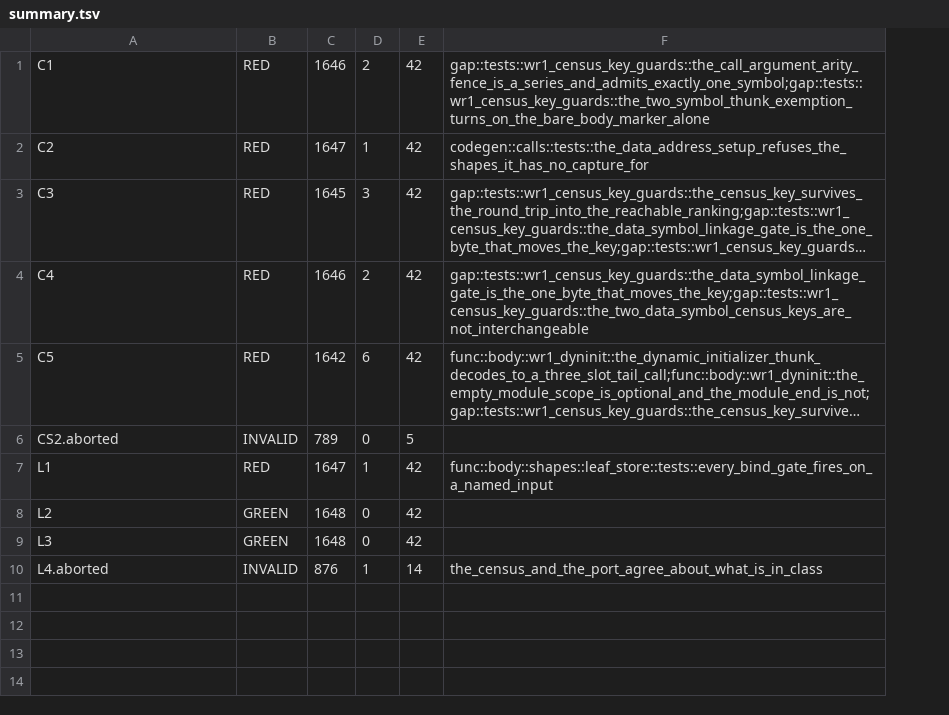
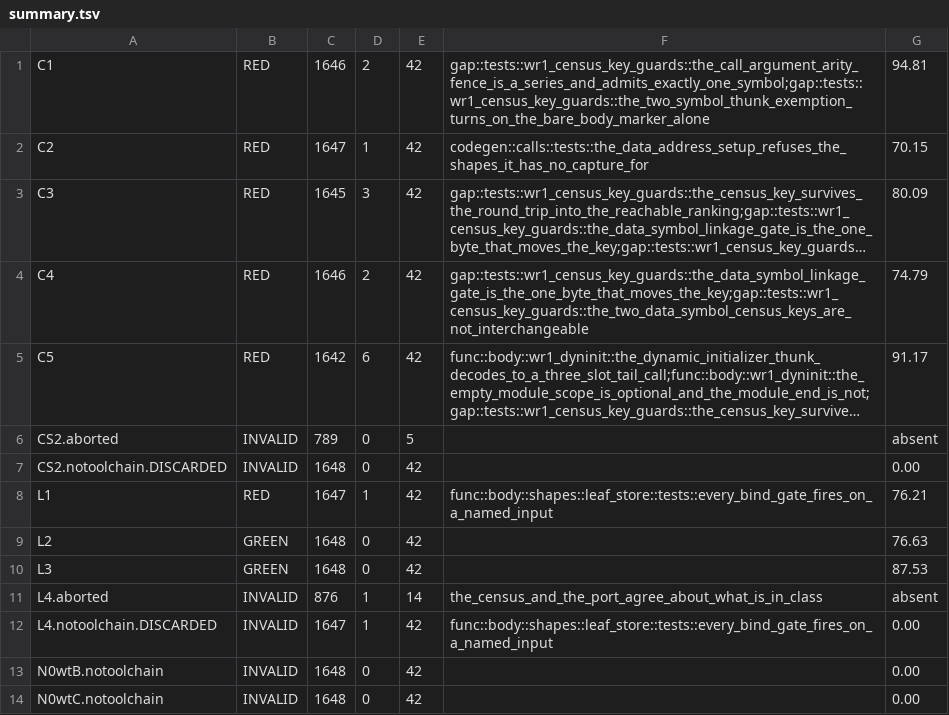
Before and after one commit to freeqaz/c2-rs, a TSV file: work/w-mutcensus/results/summary.tsv, drawn as a sheet; long unchanged cells end in …; the diff names each change by its address in the sheet, - before the commit and + after, or states it on an @@ line.

Commit message:
w-mutcensus: STOP THE CAMPAIGN — the registered baseline cannot tell a graded run from an ungraded one
Found on the third mutant row, before any affected colour was published. The two
sidecar worktrees had no compilers/ symlink, so every toolchain-driven test
printed SKIP and PASSED — and the suite totals were byte-identical to a fully
graded run: 1,648 / 0 / 42 with the differential at 84.17s, and 1,648 / 0 / 42
with it at 0.00s. The prereg defined its probe as that pair of totals, so the
prereg's own hygiene invariants (including the targets-ne-42 rule) are blind to
it: all 42 targets ran and all 42 said ok.

That is a one-directional FALSE-GREEN generator, and GREEN is the headline: a
fence guarded only by the real-c2 differential would have been counted unguarded.

It surfaced as a contradiction, not by inspection — L4 failed
census_gate::the_census_and_the_port_agree_about_what_is_in_class after 171.58s
in the provisioned worktree and passed that same test in 0.00s in the sidecar.
Same mutation, same commit, two different failing sets.

Fixed in three layers: both sidecars provisioned via
scripts/configure_existing_worktree.sh (4/4 functions in class); run_mutants.sh
pre-flights the census probe on the clean tree and aborts the list rather than
emitting a colour; and both run_mutants.sh and rederive.sh now record the
census_gate target duration per run and make anything under 1s INVALID. Because
the table is derived from the logs, the rule applies retroactively.

Discarded: CS2 (read GREEN) and L4 (read RED) in the unprovisioned sidecars,
both re-run from scratch. Faulted logs kept as *.notoolchain*.log and classified
INVALID by the new rule. All 8 session-1 colours SURVIVE re-derivation — every
one graded 70-95s against real c2, so both published GREENs stand.

```diff
--- a/work/w-mutcensus/results/summary.tsv
+++ b/work/w-mutcensus/results/summary.tsv
+column G, rows 1-6: 94.81 | 70.15 | 80.09 | 74.79 | 91.17 | absent; rows 8-11: 76.21 | 76.63 | 87.53 | absent
+row 7: CS2.notoolchain.DISCARDED | INVALID | 1648 | 0 | 42 |  | 0.00
+row 12: L4.notoolchain.DISCARDED | INVALID | 1647 | 1 | 42 | func::body::shapes::leaf_store::tests::every_bind_gate_fires_on_a_named_input | 0.00
+row 13: N0wtB.notoolchain | INVALID | 1648 | 0 | 42 |  | 0.00
+row 14: N0wtC.notoolchain | INVALID | 1648 | 0 | 42 |  | 0.00
```
Also changed, not shown: 7 other files.
